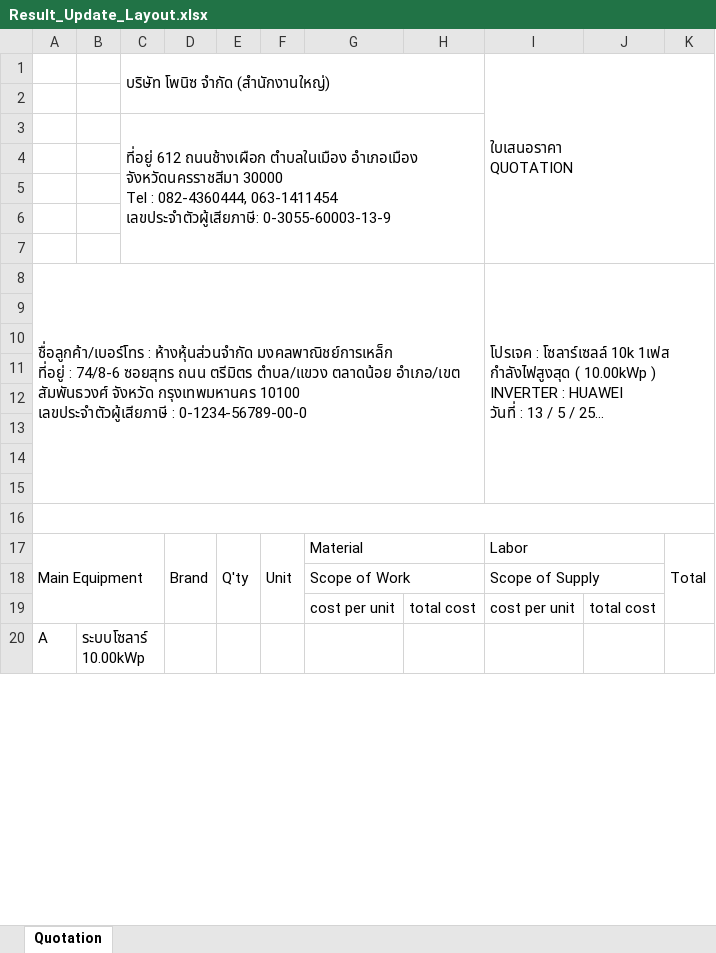
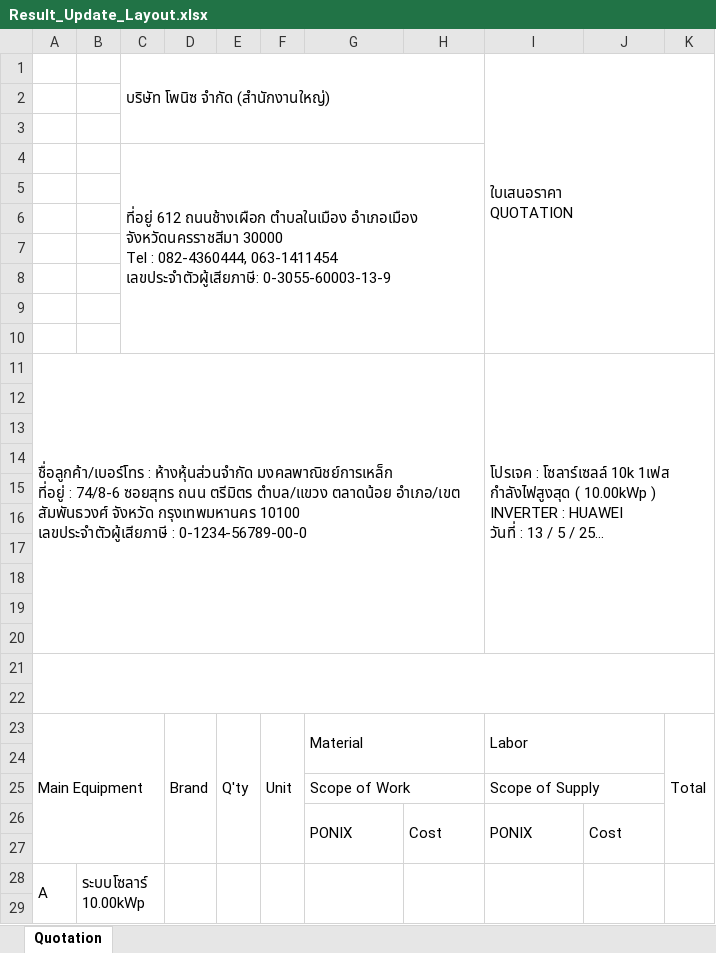
Before and after one commit to ymaiths/file-collaborator, an Excel workbook: Result_Update_Layout.xlsx, sheet Quotation, drawn as a sheet; only a part is shown; long unchanged cells end in …; values as stored, in another font and other column widths than the file's, no cell formats; removed rows and columns are numbered as before the commit, all else as after; the diff covers the shown part only; the diff names each change by its address in the sheet, - before the commit and + after, or states it on an @@ line.

Commit message:
quotation excel without logo

```diff
--- a/Result_Update_Layout.xlsx (sheet Quotation)
+++ b/Result_Update_Layout.xlsx (sheet Quotation)
+row 3: (empty)
+row 5: (empty)
+row 6: (empty)
-A8:H15 merged
+A11:H20 merged
-I8:K15 merged
+I11:K20 merged
-A16:K16 merged
+row 20: (empty)
+row 21: (empty)
+row 22: (empty)
+row 24: (empty)
+row 26:  |  |  |  |  |  | PONIX | Cost | PONIX | Cost
-row 27:  |  |  |  |  |  | cost per unit | total cost | cost per unit | total cost
+row 27: (empty)
+A28:A29 merged
+D28:D29 merged
+E28:E29 merged
+F28:F29 merged
+G28:G29 merged
+H28:H29 merged
+I28:I29 merged
+J28:J29 merged
+K28:K29 merged
+row 29: (empty)
```
Also changed, not shown: 24 added rows, 53 edited cells, merged cells and row numbers in column A elsewhere in this sheet, cell formats, 2 other files.
